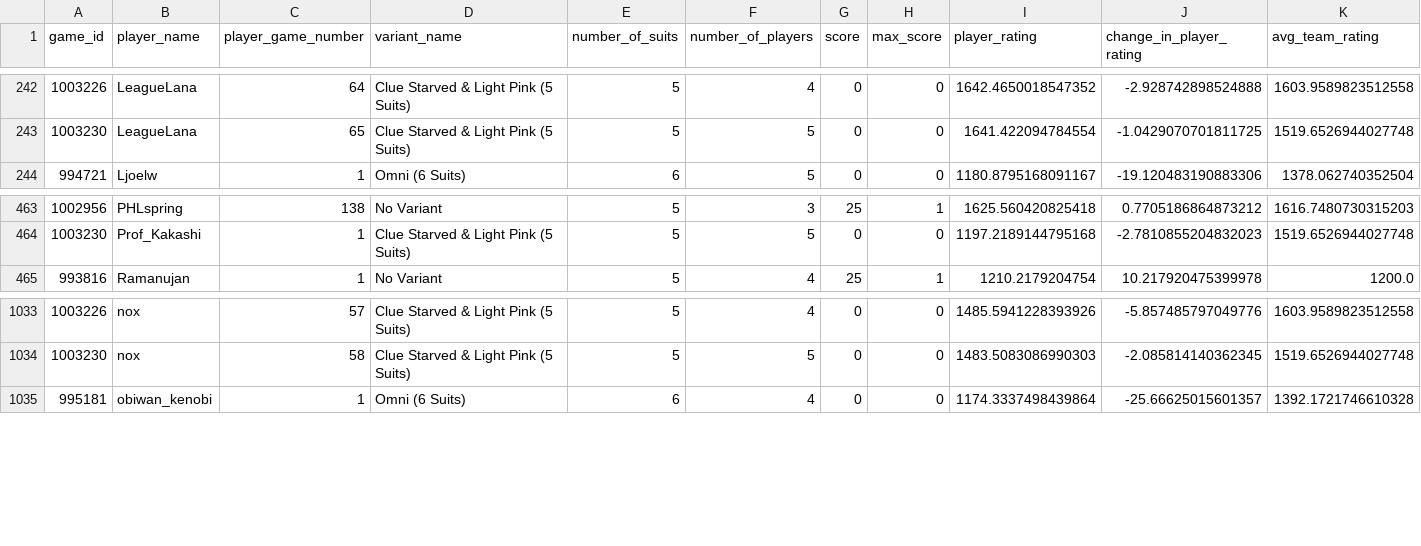
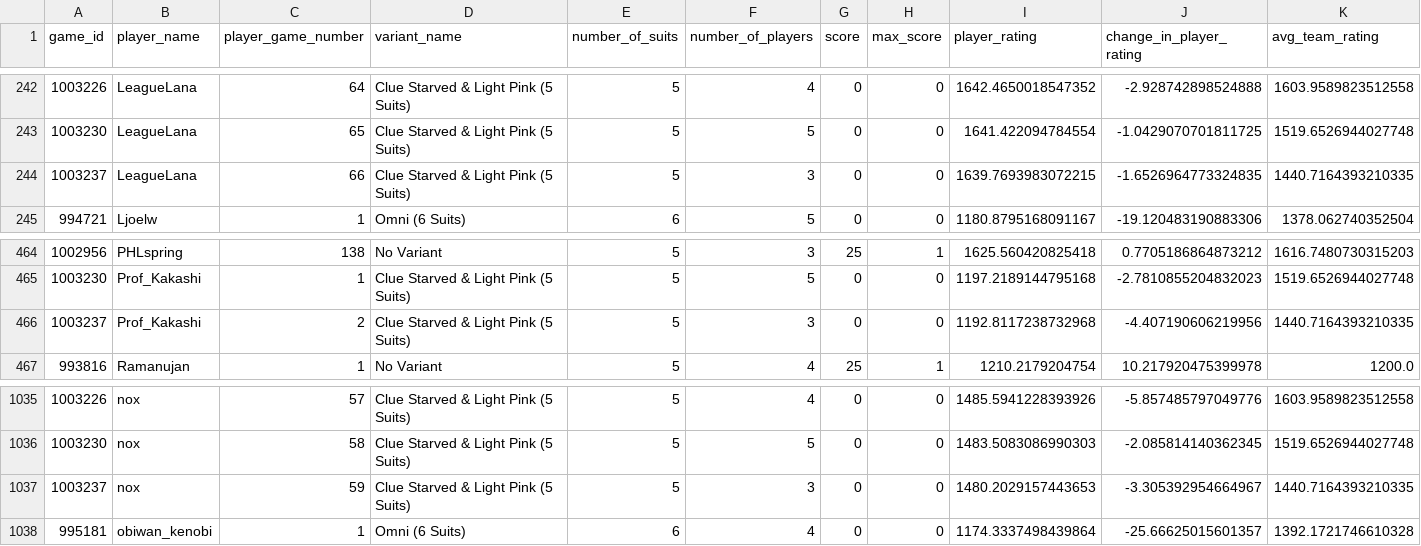
Before and after one commit to hanabi-league/hanabi-league.github.io, a CSV file: data/player_game_data.csv, drawn as a sheet; only a part is shown, gaps mark what is left out; the diff names each change by its address in the sheet, - before the commit and + after, or states it on an @@ line.

Commit message:
Update data

```diff
--- a/data/player_game_data.csv
+++ b/data/player_game_data.csv
+row 244: 1003237 | LeagueLana | 66 | Clue Starved & Light Pink (5 Suits) | 5 | 3 | 0 | 0 | 1639.7693983072215 | -1.6526964773324835 | 1440.7164393210335
+row 466: 1003237 | Prof_Kakashi | 2 | Clue Starved & Light Pink (5 Suits) | 5 | 3 | 0 | 0 | 1192.8117238732968 | -4.407190606219956 | 1440.7164393210335
+row 1037: 1003237 | nox | 59 | Clue Starved & Light Pink (5 Suits) | 5 | 3 | 0 | 0 | 1480.2029157443653 | -3.305392954664967 | 1440.7164393210335
```
Also changed, not shown: data/player_data.csv, data/variant_data.csv, 2 other files.
